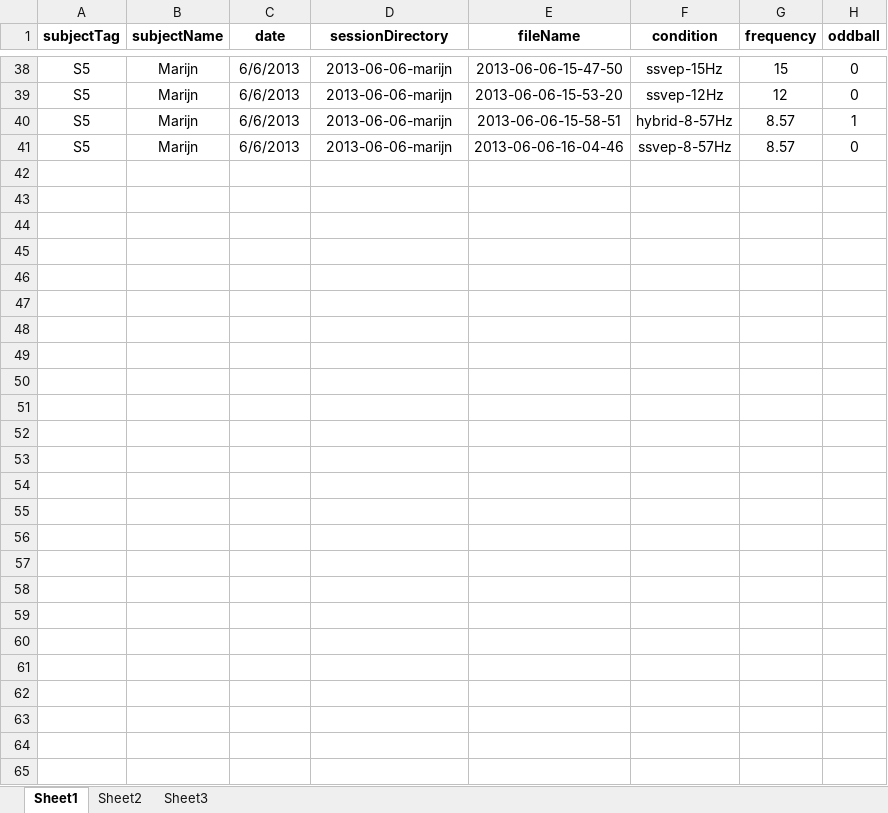
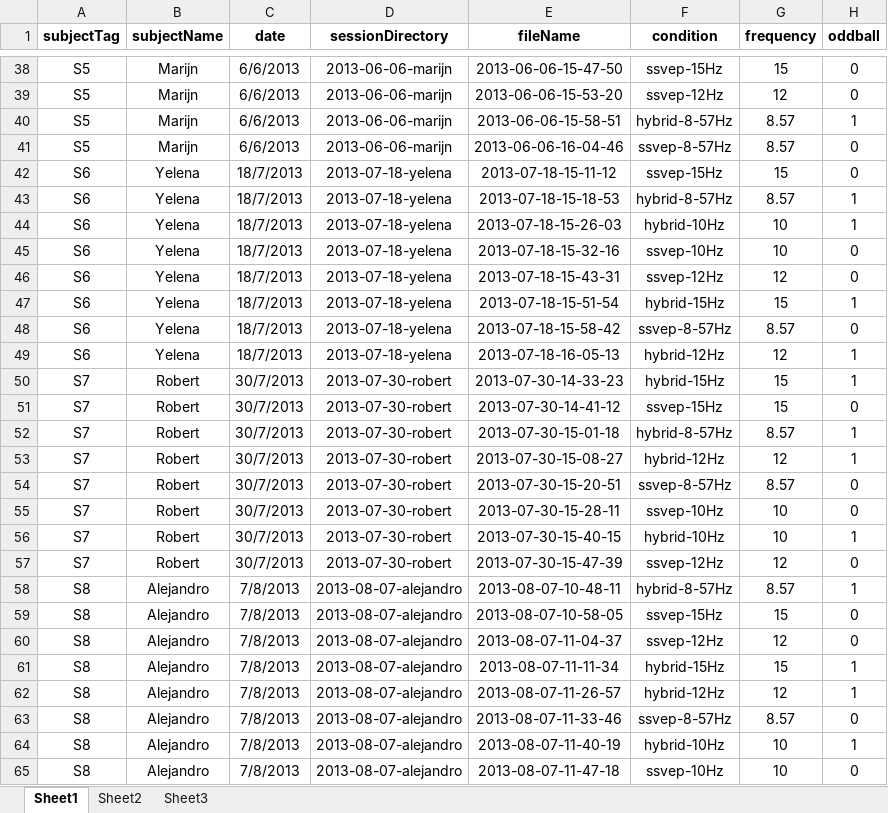
Before and after one commit to adriencombaz/HybBciCode, an Excel workbook: dataAnalysisCodes/watchERP/04-watchSSVEP-SNR/watchFftDataset.xlsx, sheet Sheet1, drawn as a sheet; only a part is shown, gaps mark what is left out; values as stored, in another font and other column widths than the file's, no borders; the diff names each change by its address in the sheet, - before the commit and + after, or states it on an @@ line.

```diff
--- a/dataAnalysisCodes/watchERP/04-watchSSVEP-SNR/watchFftDataset.xlsx (sheet Sheet1)
+++ b/dataAnalysisCodes/watchERP/04-watchSSVEP-SNR/watchFftDataset.xlsx (sheet Sheet1)
+row 42: S6 | Yelena | 18/7/2013 | 2013-07-18-yelena | 2013-07-18-15-11-12 | ssvep-15Hz | 15 | 0
+row 43: S6 | Yelena | 18/7/2013 | 2013-07-18-yelena | 2013-07-18-15-18-53 | hybrid-8-57Hz | 8.57 | 1
+row 44: S6 | Yelena | 18/7/2013 | 2013-07-18-yelena | 2013-07-18-15-26-03 | hybrid-10Hz | 10 | 1
+row 45: S6 | Yelena | 18/7/2013 | 2013-07-18-yelena | 2013-07-18-15-32-16 | ssvep-10Hz | 10 | 0
+row 46: S6 | Yelena | 18/7/2013 | 2013-07-18-yelena | 2013-07-18-15-43-31 | ssvep-12Hz | 12 | 0
+row 47: S6 | Yelena | 18/7/2013 | 2013-07-18-yelena | 2013-07-18-15-51-54 | hybrid-15Hz | 15 | 1
+row 48: S6 | Yelena | 18/7/2013 | 2013-07-18-yelena | 2013-07-18-15-58-42 | ssvep-8-57Hz | 8.57 | 0
+row 49: S6 | Yelena | 18/7/2013 | 2013-07-18-yelena | 2013-07-18-16-05-13 | hybrid-12Hz | 12 | 1
+row 50: S7 | Robert | 30/7/2013 | 2013-07-30-robert | 2013-07-30-14-33-23 | hybrid-15Hz | 15 | 1
+row 51: S7 | Robert | 30/7/2013 | 2013-07-30-robert | 2013-07-30-14-41-12 | ssvep-15Hz | 15 | 0
+row 52: S7 | Robert | 30/7/2013 | 2013-07-30-robert | 2013-07-30-15-01-18 | hybrid-8-57Hz | 8.57 | 1
+row 53: S7 | Robert | 30/7/2013 | 2013-07-30-robert | 2013-07-30-15-08-27 | hybrid-12Hz | 12 | 1
+row 54: S7 | Robert | 30/7/2013 | 2013-07-30-robert | 2013-07-30-15-20-51 | ssvep-8-57Hz | 8.57 | 0
+row 55: S7 | Robert | 30/7/2013 | 2013-07-30-robert | 2013-07-30-15-28-11 | ssvep-10Hz | 10 | 0
+row 56: S7 | Robert | 30/7/2013 | 2013-07-30-robert | 2013-07-30-15-40-15 | hybrid-10Hz | 10 | 1
+row 57: S7 | Robert | 30/7/2013 | 2013-07-30-robert | 2013-07-30-15-47-39 | ssvep-12Hz | 12 | 0
+row 58: S8 | Alejandro | 7/8/2013 | 2013-08-07-alejandro | 2013-08-07-10-48-11 | hybrid-8-57Hz | 8.57 | 1
+row 59: S8 | Alejandro | 7/8/2013 | 2013-08-07-alejandro | 2013-08-07-10-58-05 | ssvep-15Hz | 15 | 0
+row 60: S8 | Alejandro | 7/8/2013 | 2013-08-07-alejandro | 2013-08-07-11-04-37 | ssvep-12Hz | 12 | 0
+row 61: S8 | Alejandro | 7/8/2013 | 2013-08-07-alejandro | 2013-08-07-11-11-34 | hybrid-15Hz | 15 | 1
+row 62: S8 | Alejandro | 7/8/2013 | 2013-08-07-alejandro | 2013-08-07-11-26-57 | hybrid-12Hz | 12 | 1
+row 63: S8 | Alejandro | 7/8/2013 | 2013-08-07-alejandro | 2013-08-07-11-33-46 | ssvep-8-57Hz | 8.57 | 0
+row 64: S8 | Alejandro | 7/8/2013 | 2013-08-07-alejandro | 2013-08-07-11-40-19 | hybrid-10Hz | 10 | 1
+row 65: S8 | Alejandro | 7/8/2013 | 2013-08-07-alejandro | 2013-08-07-11-47-18 | ssvep-10Hz | 10 | 0
```
Also changed, not shown: 27 other files.
